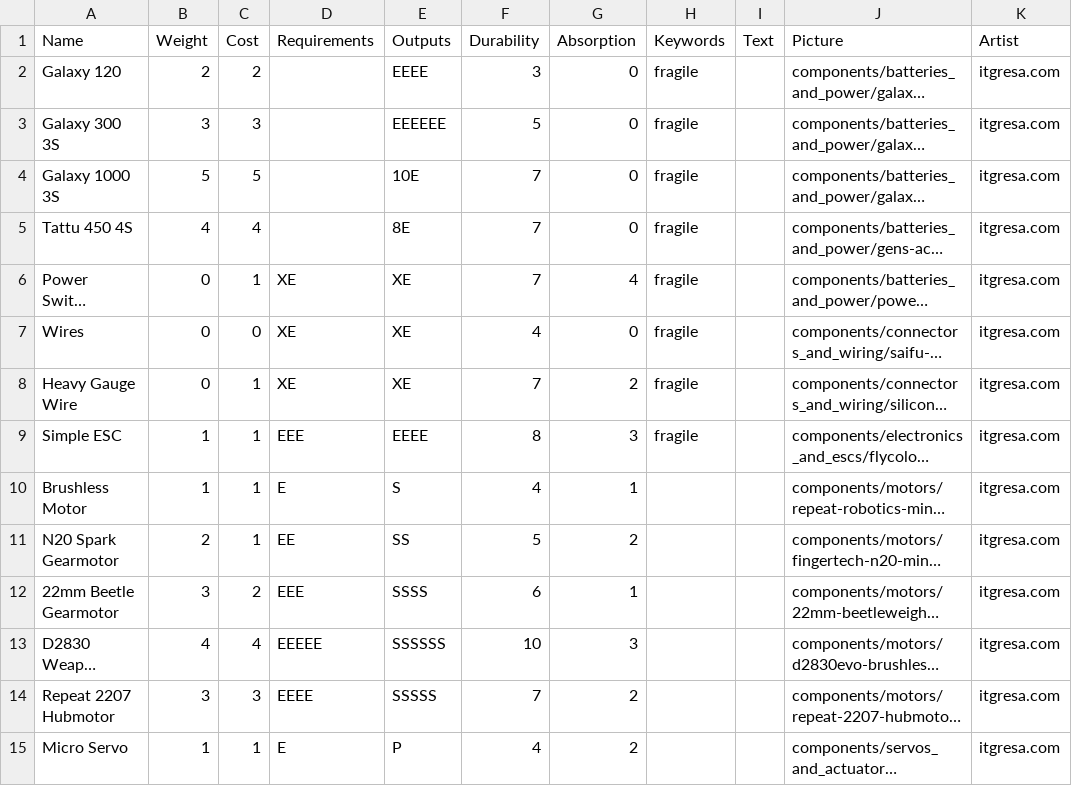
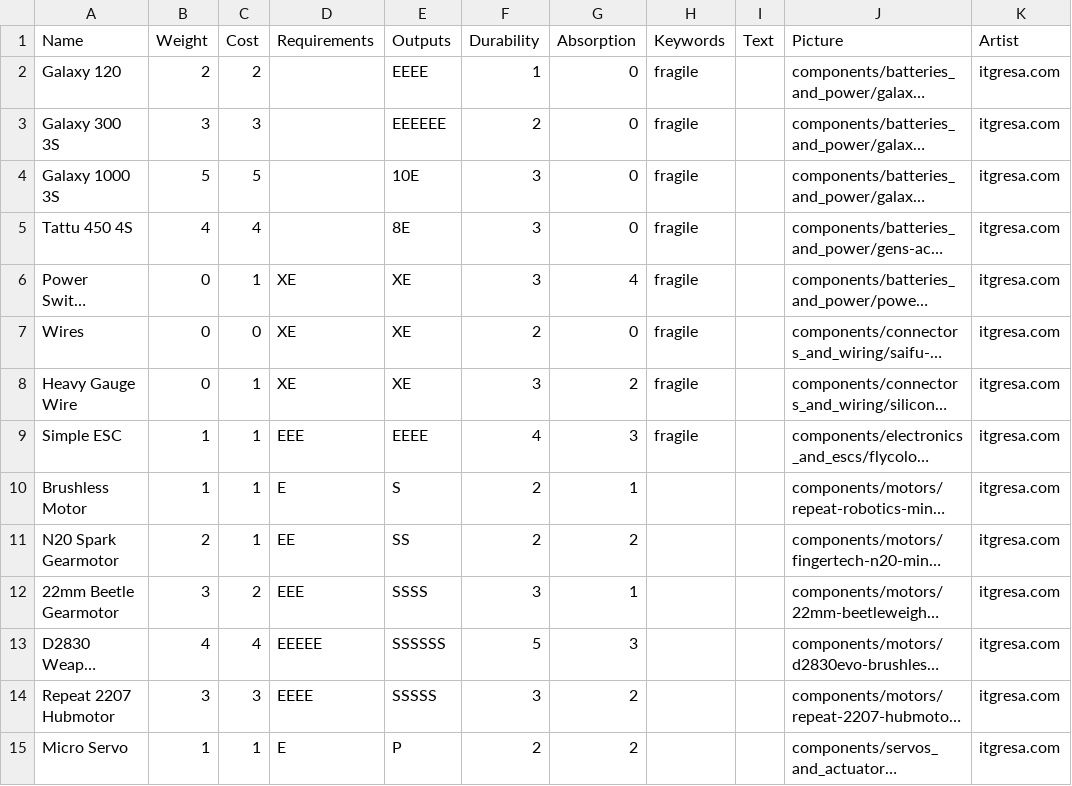
Before and after one commit to thesilencelies/RobotBattles, a CSV file: cardDefinitions/components.csv, drawn as a sheet; only a part is shown; long unchanged cells end in …; the diff covers the shown part only; the diff names each change by its address in the sheet, - before the commit and + after, or states it on an @@ line.

Commit message:
Implement wall push-in, raised deflection, halved durability, and wedge side protection rules

```diff
--- a/cardDefinitions/components.csv
+++ b/cardDefinitions/components.csv
-F2 (Durability): 3
+F2 (Durability): 1
-F3 (Durability): 5
+F3 (Durability): 2
-F4:F6 (Durability): 7
+F4:F6 (Durability): 3
-F7 (Durability): 4
+F7 (Durability): 2
-F8 (Durability): 7
+F8 (Durability): 3
-F9 (Durability): 8
+F9 (Durability): 4
-F10 (Durability): 4
+F10 (Durability): 2
-F11 (Durability): 5
+F11 (Durability): 2
-F12 (Durability): 6
+F12 (Durability): 3
-F13 (Durability): 10
+F13 (Durability): 5
-F14 (Durability): 7
+F14 (Durability): 3
-F15 (Durability): 4
+F15 (Durability): 2
```
Also changed, not shown: 22 edited cells elsewhere in this file, cardDefinitions/weapons.csv, 11 other files.
